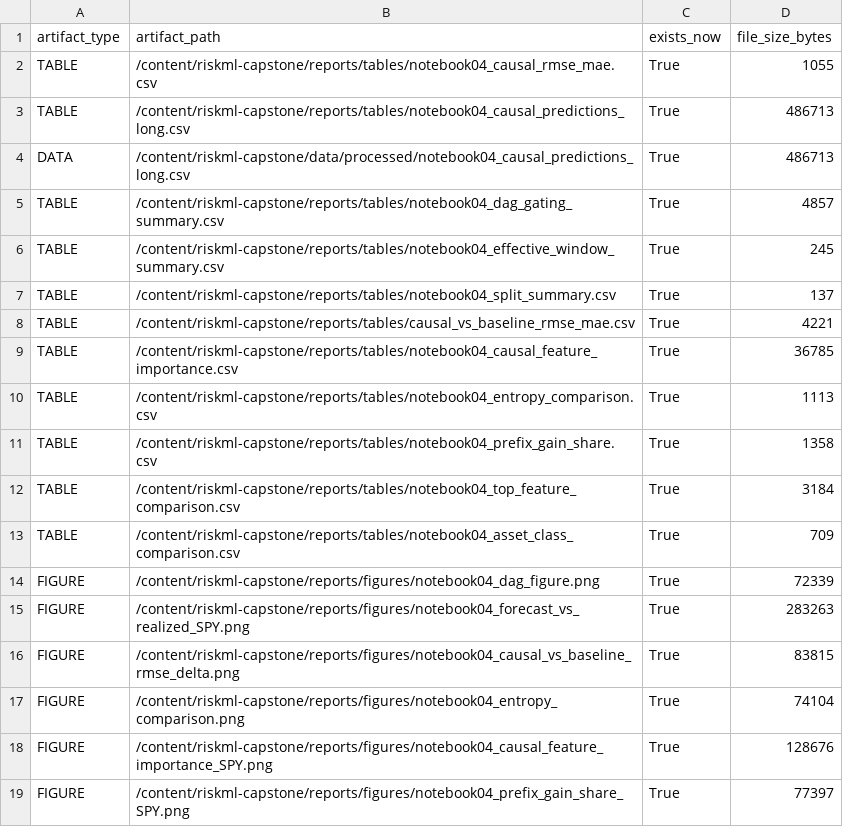
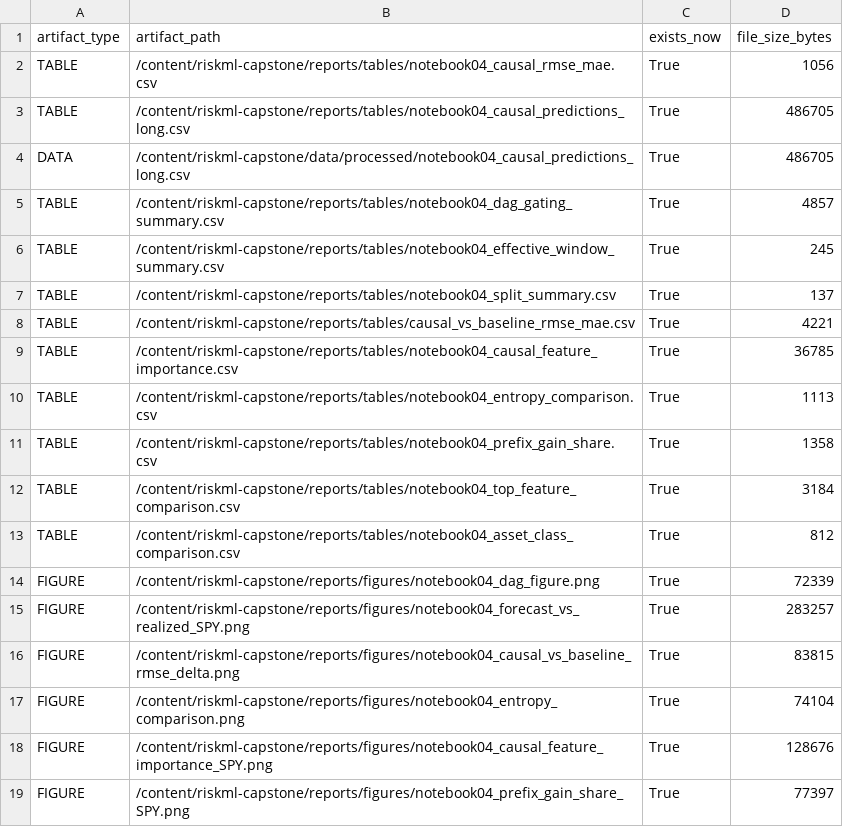
Before and after one commit to stevearchuleta/riskml-capstone, a CSV file: reports/tables/notebook04_artifact_manifest.csv, drawn as a sheet.

```diff
--- a/reports/tables/notebook04_artifact_manifest.csv
+++ b/reports/tables/notebook04_artifact_manifest.csv
@@ -1,5 +1,5 @@
 artifact_type,artifact_path,exists_now,file_size_bytes
-TABLE,/content/riskml-capstone/reports/tables/notebook04_causal_rmse_mae.csv,True,1055
-TABLE,/content/riskml-capstone/reports/tables/notebook04_causal_predictions_long.csv,True,486713
-DATA,/content/riskml-capstone/data/processed/notebook04_causal_predictions_long.csv,True,486713
+TABLE,/content/riskml-capstone/reports/tables/notebook04_causal_rmse_mae.csv,True,1056
+TABLE,/content/riskml-capstone/reports/tables/notebook04_causal_predictions_long.csv,True,486705
+DATA,/content/riskml-capstone/data/processed/notebook04_causal_predictions_long.csv,True,486705
 TABLE,/content/riskml-capstone/reports/tables/notebook04_dag_gating_summary.csv,True,4857
@@ -12,5 +12,5 @@ TABLE,/content/riskml-capstone/reports/tables/notebook04_prefix_gain_share.csv,T
 TABLE,/content/riskml-capstone/reports/tables/notebook04_top_feature_comparison.csv,True,3184
-TABLE,/content/riskml-capstone/reports/tables/notebook04_asset_class_comparison.csv,True,709
+TABLE,/content/riskml-capstone/reports/tables/notebook04_asset_class_comparison.csv,True,812
 FIGURE,/content/riskml-capstone/reports/figures/notebook04_dag_figure.png,True,72339
-FIGURE,/content/riskml-capstone/reports/figures/notebook04_forecast_vs_realized_SPY.png,True,283263
+FIGURE,/content/riskml-capstone/reports/figures/notebook04_forecast_vs_realized_SPY.png,True,283257
 FIGURE,/content/riskml-capstone/reports/figures/notebook04_causal_vs_baseline_rmse_delta.png,True,83815
```
Also changed, not shown: reports/tables/causal_vs_baseline_rmse_mae.csv, reports/tables/notebook04_asset_class_comparison.csv, 3 other files.
